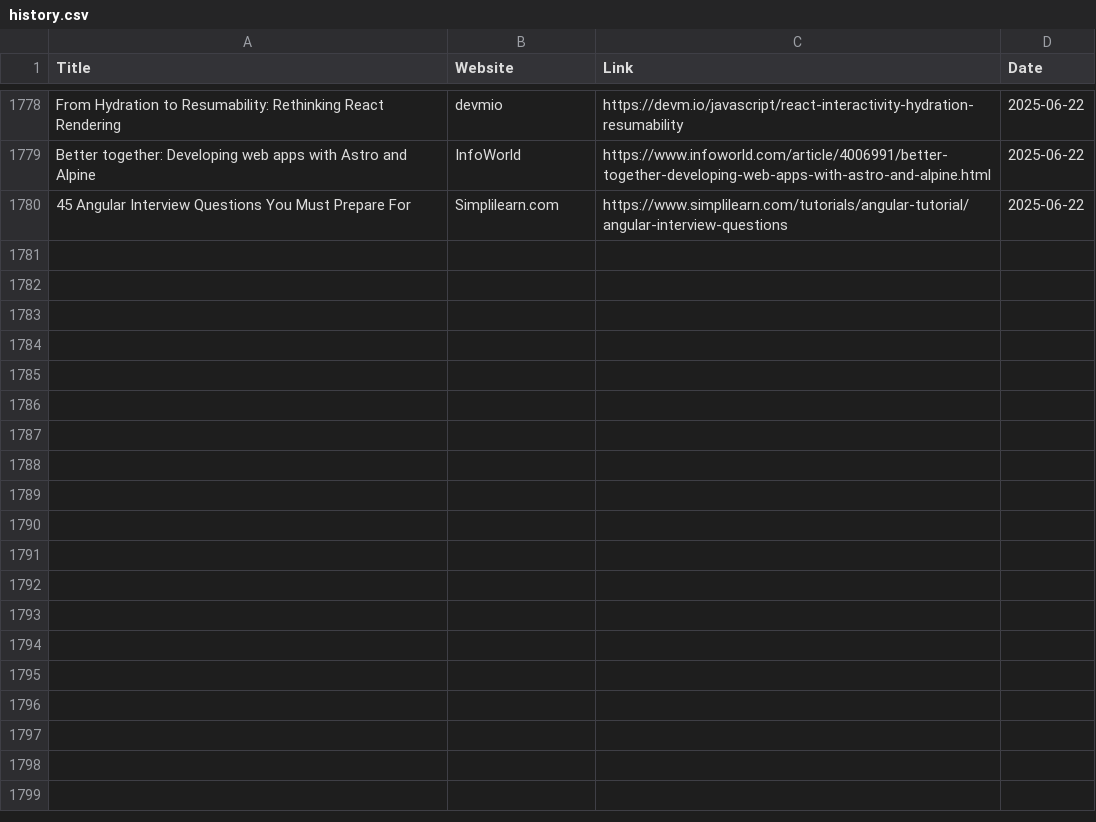
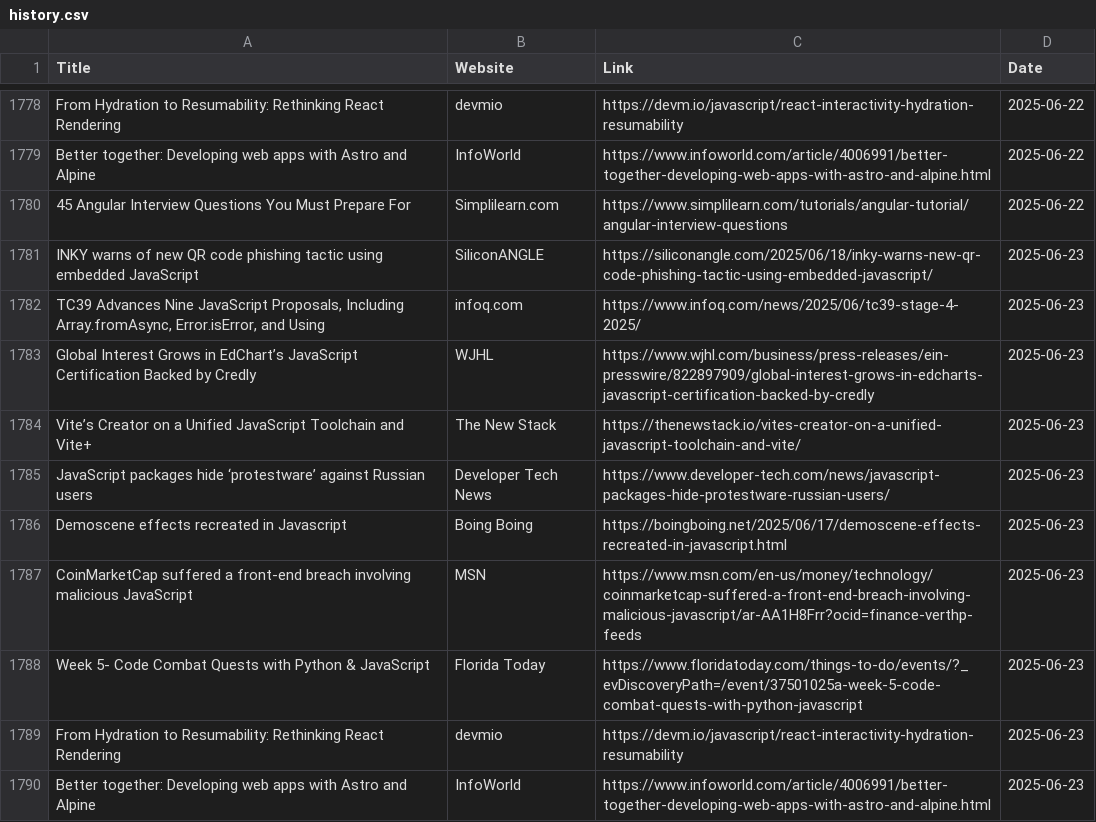
Before and after one commit to dan-mba/python-selenium-news, a CSV file: history.csv, drawn as a sheet; only a part is shown, gaps mark what is left out.

```diff
--- a/history.csv
+++ b/history.csv
@@ -1780 +1780,11 @@ Better together: Developing web apps with Astro and Alpine,InfoWorld,https://www
 45 Angular Interview Questions You Must Prepare For,Simplilearn.com,https://www.simplilearn.com/tutorials/angular-tutorial/angular-interview-questions,2025-06-22
+INKY warns of new QR code phishing tactic using embedded JavaScript,SiliconANGLE,https://siliconangle.com/2025/06/18/inky-warns-new-qr-code-phishing-tactic-using-embedded-javascript/,2025-06-23
+"TC39 Advances Nine JavaScript Proposals, Including Array.fromAsync, Error.isError, and Using",infoq.com,https://www.infoq.com/news/2025/06/tc39-stage-4-2025/,2025-06-23
+Global Interest Grows in EdChart’s JavaScript Certification Backed by Credly,WJHL,https://www.wjhl.com/business/press-releases/ein-presswire/822897909/global-interest-grows-in-edcharts-javascript-certification-backed-by-credly,2025-06-23
+Vite’s Creator on a Unified JavaScript Toolchain and Vite+,The New Stack,https://thenewstack.io/vites-creator-on-a-unified-javascript-toolchain-and-vite/,2025-06-23
+JavaScript packages hide ‘protestware’ against Russian users,Developer Tech News,https://www.developer-tech.com/news/javascript-packages-hide-protestware-russian-users/,2025-06-23
+Demoscene effects recreated in Javascript,Boing Boing,https://boingboing.net/2025/06/17/demoscene-effects-recreated-in-javascript.html,2025-06-23
+CoinMarketCap suffered a front-end breach involving malicious JavaScript,MSN,https://www.msn.com/en-us/money/technology/coinmarketcap-suffered-a-front-end-breach-involving-malicious-javascript/ar-AA1H8Frr?ocid=finance-verthp-feeds,2025-06-23
+Week 5- Code Combat Quests with Python & JavaScript,Florida Today,https://www.floridatoday.com/things-to-do/events/?_evDiscoveryPath=/event/37501025a-week-5-code-combat-quests-with-python-javascript,2025-06-23
+From Hydration to Resumability: Rethinking React Rendering,devmio,https://devm.io/javascript/react-interactivity-hydration-resumability,2025-06-23
+Better together: Developing web apps with Astro and Alpine,InfoWorld,https://www.infoworld.com/article/4006991/better-together-developing-web-apps-with-astro-and-alpine.html,2025-06-23
```
Also changed, not shown: 2 other files.
